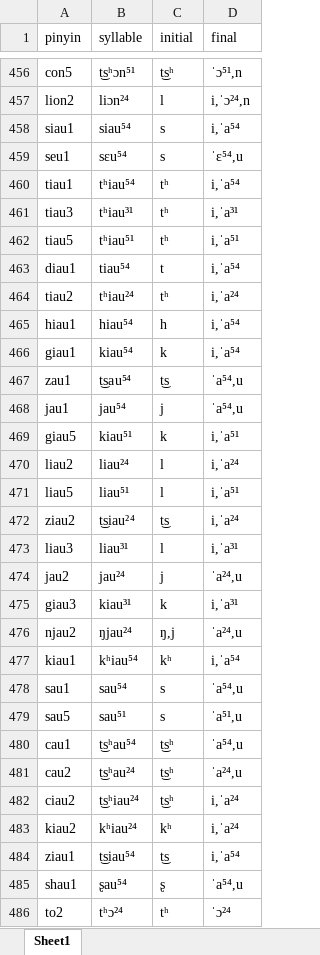
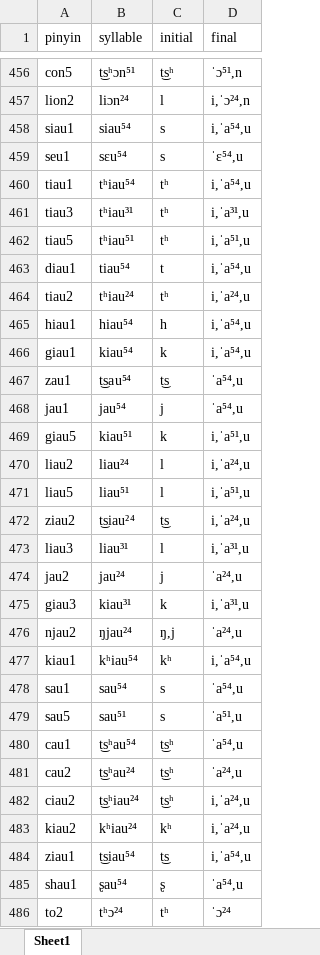
Before and after one commit to shuxiang/DiaMoE-TTS, an Excel workbook: dialect_frontend/frontend/dialect/sinmin/syllable.xlsx, sheet Sheet1, drawn as a sheet; only a part is shown, gaps mark what is left out; values as stored, in another font and other column widths than the file's, no borders; the diff covers the shown part only; the diff names each change by its address in the sheet, - before the commit and + after, or states it on an @@ line.

Commit message:
update syllable.xlsx

```diff
--- a/dialect_frontend/frontend/dialect/sinmin/syllable.xlsx (sheet Sheet1)
+++ b/dialect_frontend/frontend/dialect/sinmin/syllable.xlsx (sheet Sheet1)
-D458 (final): i,ˈa⁵⁴
+D458 (final): i,ˈa⁵⁴,u
-D460 (final): i,ˈa⁵⁴
+D460 (final): i,ˈa⁵⁴,u
-D461 (final): i,ˈa³¹
+D461 (final): i,ˈa³¹,u
-D462 (final): i,ˈa⁵¹
+D462 (final): i,ˈa⁵¹,u
-D463 (final): i,ˈa⁵⁴
+D463 (final): i,ˈa⁵⁴,u
-D464 (final): i,ˈa²⁴
+D464 (final): i,ˈa²⁴,u
-D465:D466 (final): i,ˈa⁵⁴
+D465:D466 (final): i,ˈa⁵⁴,u
-D469 (final): i,ˈa⁵¹
+D469 (final): i,ˈa⁵¹,u
-D470 (final): i,ˈa²⁴
+D470 (final): i,ˈa²⁴,u
-D471 (final): i,ˈa⁵¹
+D471 (final): i,ˈa⁵¹,u
-D472 (final): i,ˈa²⁴
+D472 (final): i,ˈa²⁴,u
-D473 (final): i,ˈa³¹
+D473 (final): i,ˈa³¹,u
-D475 (final): i,ˈa³¹
+D475 (final): i,ˈa³¹,u
-D477 (final): i,ˈa⁵⁴
+D477 (final): i,ˈa⁵⁴,u
-D482:D483 (final): i,ˈa²⁴
+D482:D483 (final): i,ˈa²⁴,u
-D484 (final): i,ˈa⁵⁴
+D484 (final): i,ˈa⁵⁴,u
```
Also changed, not shown: 34 edited cells elsewhere in this sheet.
